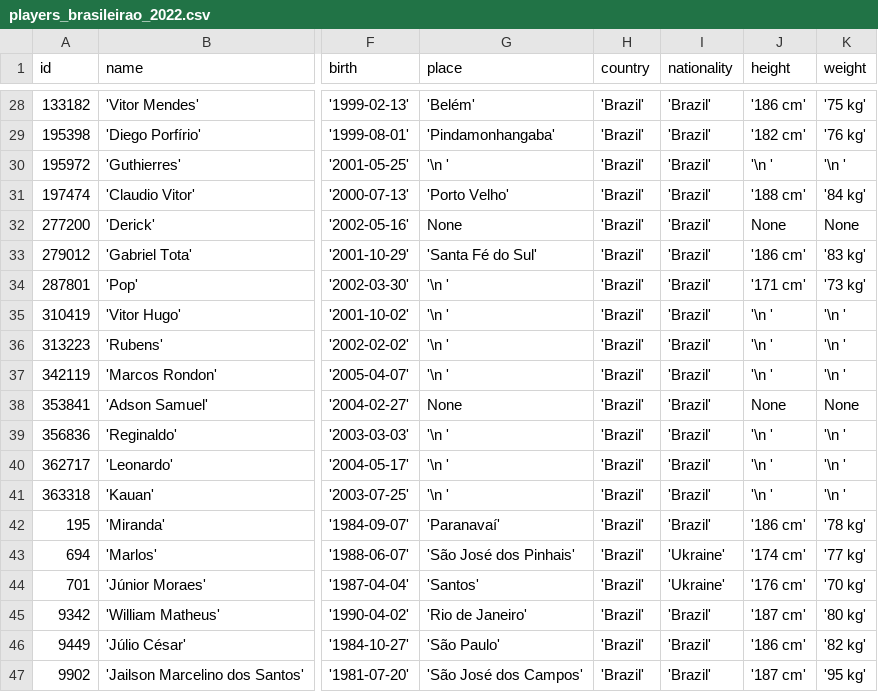
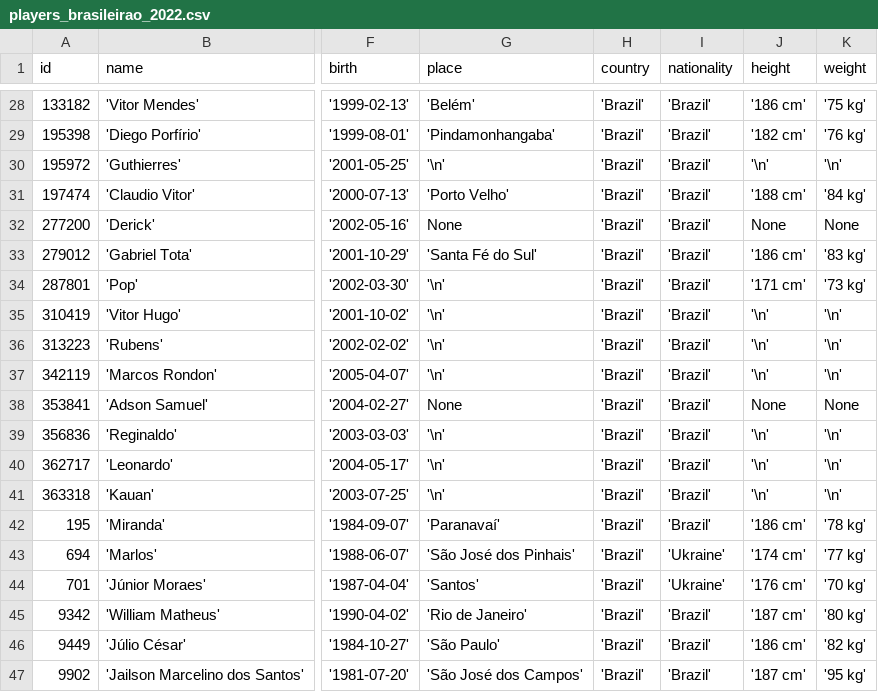
Before and after one commit to rruthes/soccer_data_analysis, a CSV file: data/raw/players_brasileirao_2022.csv, drawn as a sheet; only a part is shown, gaps mark what is left out; the diff covers the shown part only; the diff names each change by its address in the sheet, - before the commit and + after, or states it on an @@ line.

```diff
--- a/data/raw/players_brasileirao_2022.csv
+++ b/data/raw/players_brasileirao_2022.csv
-G30 (place): '\n '
+G30 (place): '\n'
-J30 (height): '\n '
+J30 (height): '\n'
-K30 (weight): '\n '
+K30 (weight): '\n'
-G34:G37 (place): '\n '
+G34:G37 (place): '\n'
-J35:J37 (height): '\n '
+J35:J37 (height): '\n'
-K35:K37 (weight): '\n '
+K35:K37 (weight): '\n'
-G39:G41 (place): '\n '
+G39:G41 (place): '\n'
-J39:J41 (height): '\n '
+J39:J41 (height): '\n'
-K39:K41 (weight): '\n '
+K39:K41 (weight): '\n'
```
Also changed, not shown: 44 edited cells elsewhere in this file.
